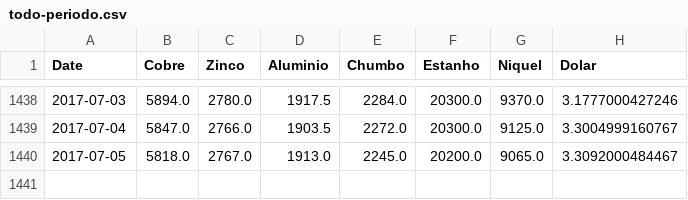
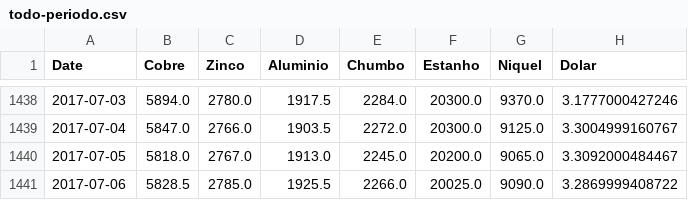
Before and after one commit to tiagocordeiro/flask-lme-chart, a CSV file: static/todo-periodo.csv, drawn as a sheet; only a part is shown, gaps mark what is left out; the diff names each change by its address in the sheet, - before the commit and + after, or states it on an @@ line.

```diff
--- a/static/todo-periodo.csv
+++ b/static/todo-periodo.csv
+row 1441: 2017-07-06 | 5828.5 | 2785.0 | 1925.5 | 2266.0 | 20025.0 | 9090.0 | 3.2869999408722
```
Also changed, not shown: static/cotacao-atual.csv, 1 other file.
